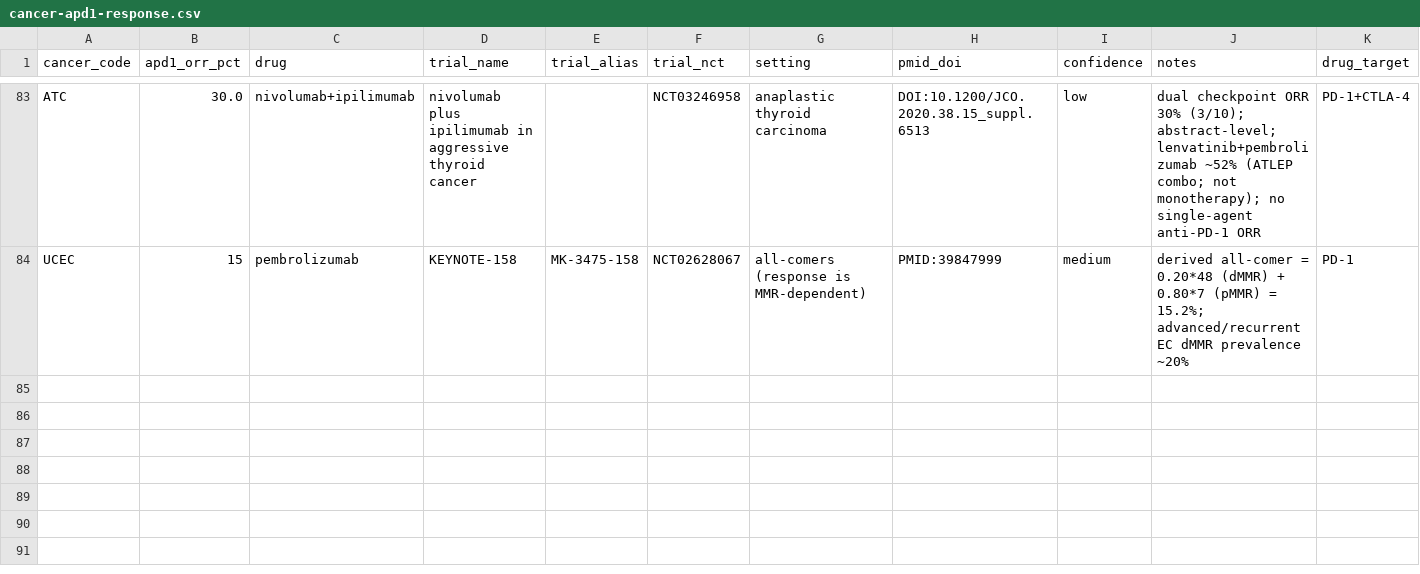
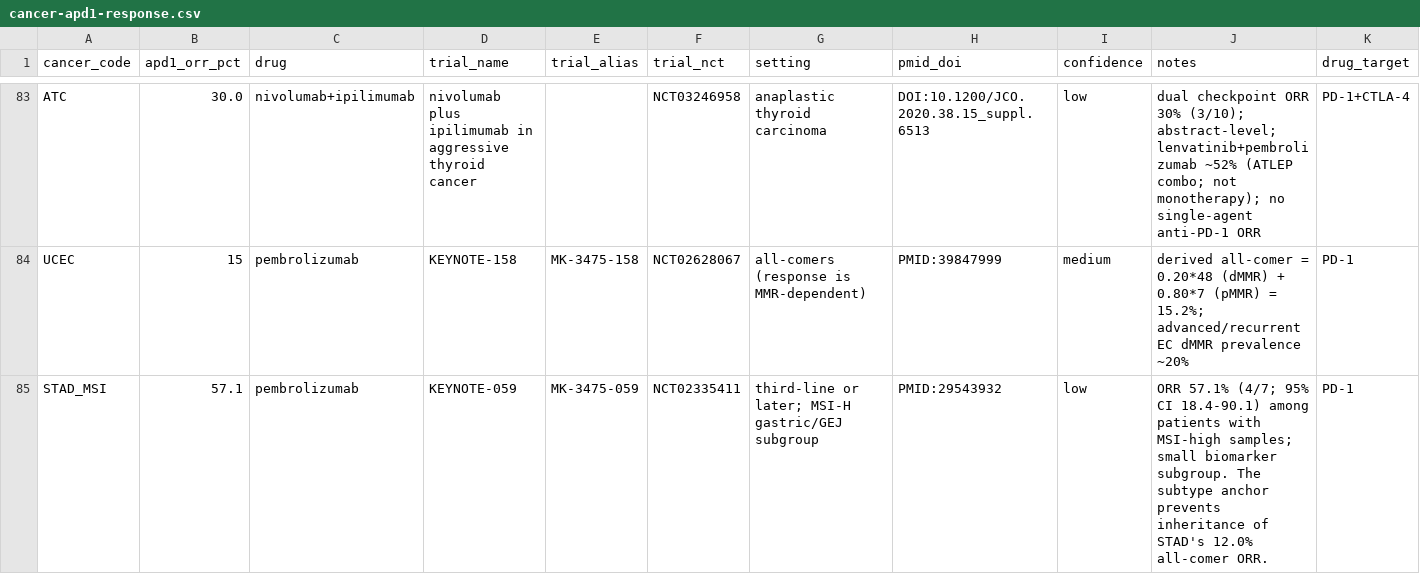
Before and after one commit to pirl-unc/cancerdata, a CSV file: oncoref/data/cancer-apd1-response.csv, drawn as a sheet; only a part is shown, gaps mark what is left out; the diff names each change by its address in the sheet, - before the commit and + after, or states it on an @@ line.

```diff
--- a/oncoref/data/cancer-apd1-response.csv
+++ b/oncoref/data/cancer-apd1-response.csv
+row 85: STAD_MSI | 57.1 | pembrolizumab | KEYNOTE-059 | MK-3475-059 | NCT02335411 | third-line or later; MSI-H gastric/GEJ subgroup | PMID:29543932 | low | ORR 57.1% (4/7; 95% CI 18.4-90.1) among patients with MSI-high samples; small biomarker subgroup. The subtype anchor prevents inheritance of STAD's 12.0% all-comer ORR. | PD-1
```
Also changed, not shown: oncoref/data/cancer-ici-response-estimates.csv, oncoref/data/cancer-ici-response.csv, 7 other files.
